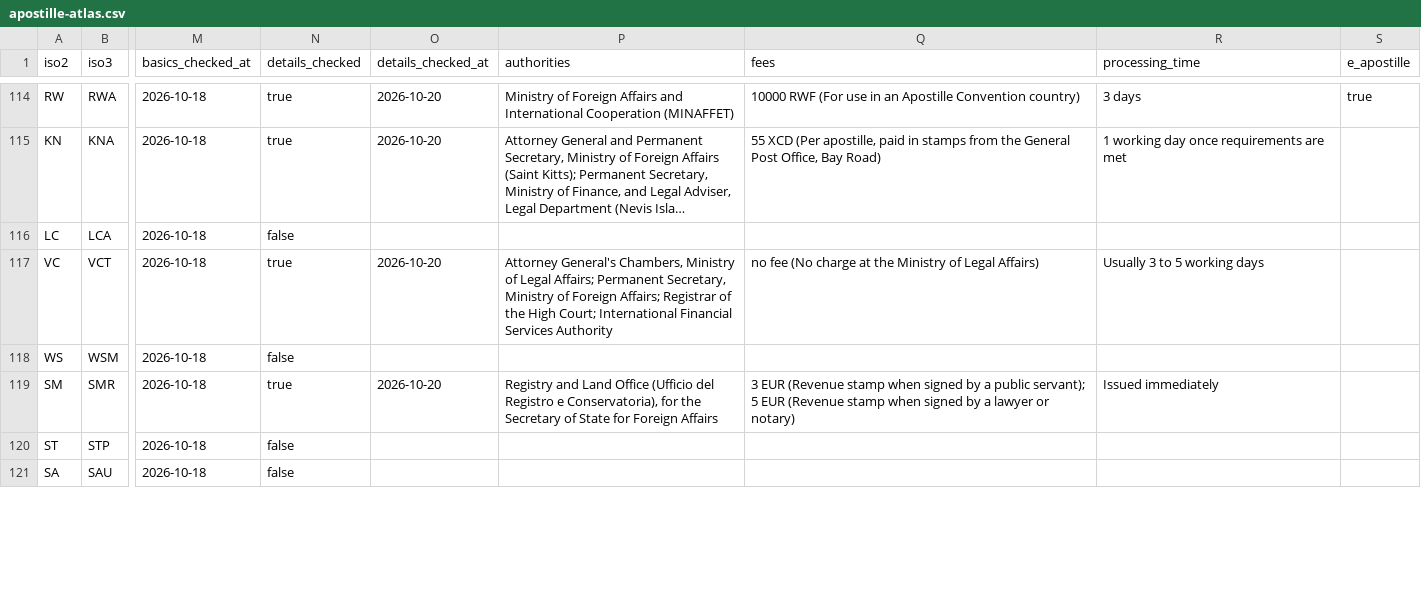
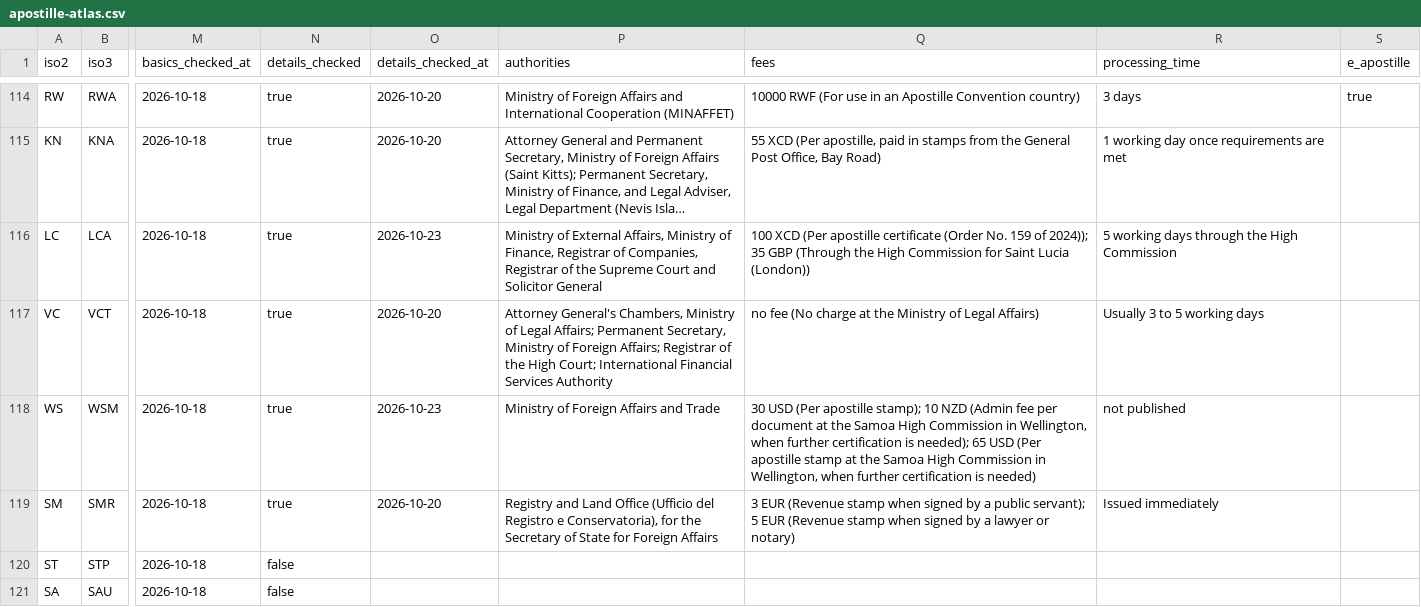
Before and after one commit to Apostilleatlas/apostille-atlas-data, a CSV file: data/apostille-atlas.csv, drawn as a sheet; only a part is shown, gaps mark what is left out; long unchanged cells end in …; the diff covers the shown part only; the diff names each change by its address in the sheet, - before the commit and + after, or states it on an @@ line.

```diff
--- a/data/apostille-atlas.csv
+++ b/data/apostille-atlas.csv
-N116 (details_checked): false
+N116 (details_checked): true
-O116 (details_checked_at): (empty)
+O116 (details_checked_at): 2026-10-23
-P116 (authorities): (empty)
+P116 (authorities): Ministry of External Affairs, Ministry of Finance, Registrar of Companies, Registrar of the Supreme Court and Solicitor General
-Q116 (fees): (empty)
+Q116 (fees): 100 XCD (Per apostille certificate (Order No. 159 of 2024)); 35 GBP (Through the High Commission for Saint Lucia (London))
-R116 (processing_time): (empty)
+R116 (processing_time): 5 working days through the High Commission
-N118 (details_checked): false
+N118 (details_checked): true
-O118 (details_checked_at): (empty)
+O118 (details_checked_at): 2026-10-23
-P118 (authorities): (empty)
+P118 (authorities): Ministry of Foreign Affairs and Trade
-Q118 (fees): (empty)
+Q118 (fees): 30 USD (Per apostille stamp); 10 NZD (Admin fee per document at the Samoa High Commission in Wellington, when further certification is needed); 65 USD (Per apostille stamp at the Samoa High Commission in Wellington, when further certification is needed)
-R118 (processing_time): (empty)
+R118 (processing_time): not published
```
Also changed, not shown: 68 edited cells elsewhere in this file, 2 other files.
